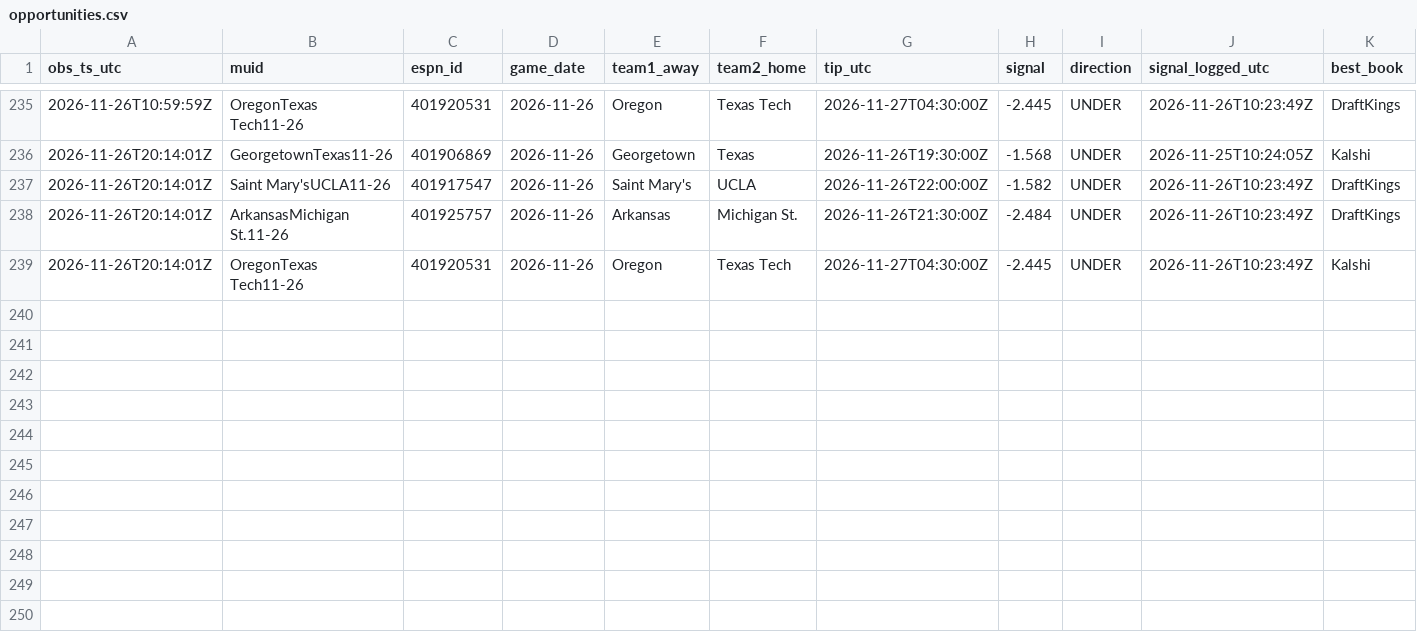
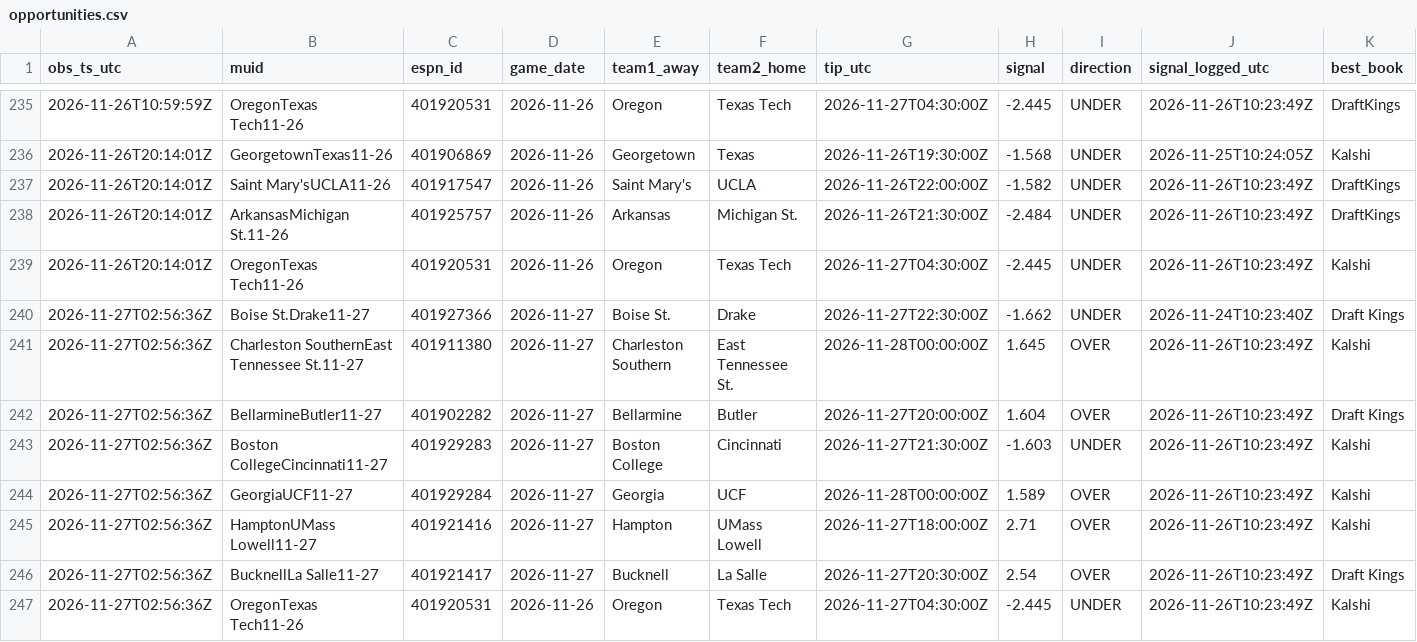
Before and after one commit to terpsfan21/BB, a CSV file: data/forward/opportunities.csv, drawn as a sheet; only a part is shown, gaps mark what is left out; rows hold the shown columns only; the diff names each change by its address in the sheet, - before the commit and + after, or states it on an @@ line.

```diff
--- a/data/forward/opportunities.csv
+++ b/data/forward/opportunities.csv
+row 240: 2026-11-27T02:56:36Z | Boise St.Drake11-27 | 401927366 | 2026-11-27 | Boise St. | Drake | 2026-11-27T22:30:00Z | -1.662 | UNDER | 2026-11-24T10:23:40Z | Draft Kings
+row 241: 2026-11-27T02:56:36Z | Charleston SouthernEast Tennessee St.11-27 | 401911380 | 2026-11-27 | Charleston Southern | East Tennessee St. | 2026-11-28T00:00:00Z | 1.645 | OVER | 2026-11-26T10:23:49Z | Kalshi
+row 242: 2026-11-27T02:56:36Z | BellarmineButler11-27 | 401902282 | 2026-11-27 | Bellarmine | Butler | 2026-11-27T20:00:00Z | 1.604 | OVER | 2026-11-26T10:23:49Z | Draft Kings
+row 243: 2026-11-27T02:56:36Z | Boston CollegeCincinnati11-27 | 401929283 | 2026-11-27 | Boston College | Cincinnati | 2026-11-27T21:30:00Z | -1.603 | UNDER | 2026-11-26T10:23:49Z | Kalshi
+row 244: 2026-11-27T02:56:36Z | GeorgiaUCF11-27 | 401929284 | 2026-11-27 | Georgia | UCF | 2026-11-28T00:00:00Z | 1.589 | OVER | 2026-11-26T10:23:49Z | Kalshi
+row 245: 2026-11-27T02:56:36Z | HamptonUMass Lowell11-27 | 401921416 | 2026-11-27 | Hampton | UMass Lowell | 2026-11-27T18:00:00Z | 2.71 | OVER | 2026-11-26T10:23:49Z | Kalshi
+row 246: 2026-11-27T02:56:36Z | BucknellLa Salle11-27 | 401921417 | 2026-11-27 | Bucknell | La Salle | 2026-11-27T20:30:00Z | 2.54 | OVER | 2026-11-26T10:23:49Z | Draft Kings
+row 247: 2026-11-27T02:56:36Z | OregonTexas Tech11-26 | 401920531 | 2026-11-26 | Oregon | Texas Tech | 2026-11-27T04:30:00Z | -2.445 | UNDER | 2026-11-26T10:23:49Z | Kalshi
```
Also changed, not shown: data/forward/polls.csv, 2 other files.
